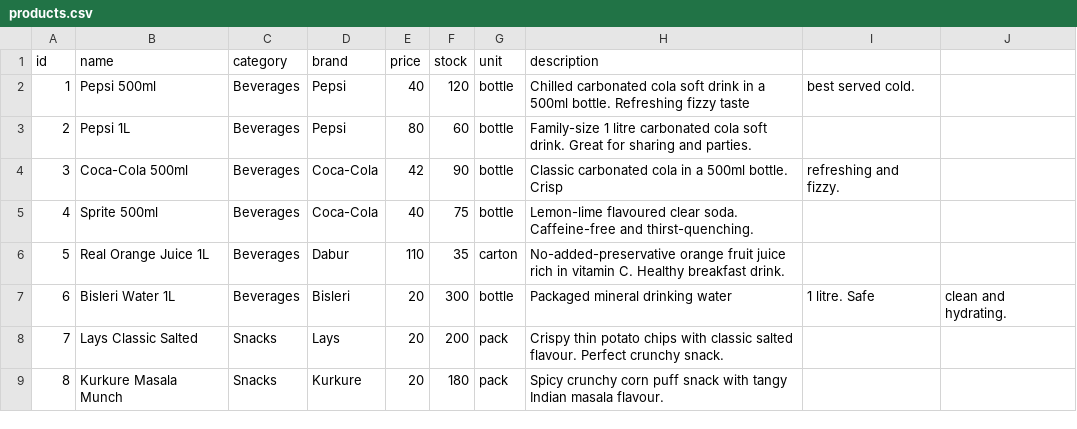
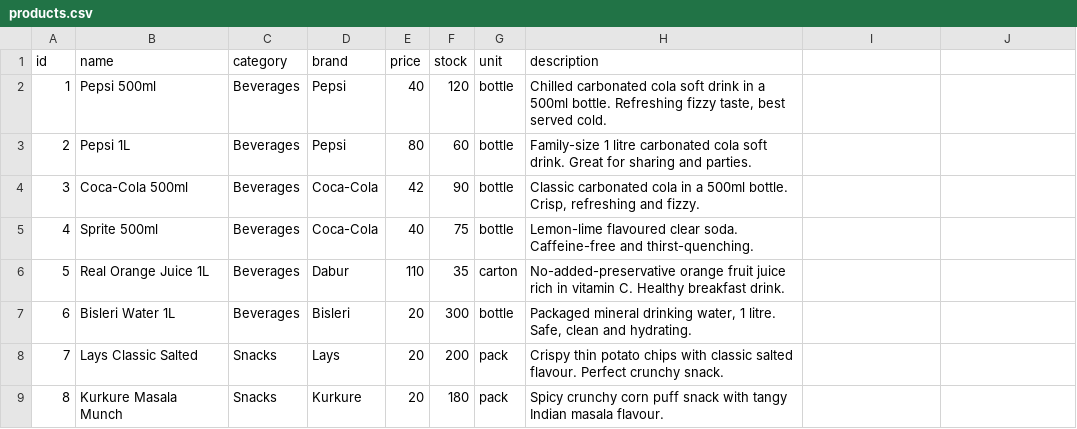
Before and after one commit to shanmugamani1023/retail-ai-chatbot, a CSV file: data/products.csv, drawn as a sheet; only a part is shown; the diff covers the shown part only.

```diff
--- a/data/products.csv
+++ b/data/products.csv
@@ -1,2 +1,2 @@
 id,name,category,brand,price,stock,unit,description
-1,Pepsi 500ml,Beverages,Pepsi,40,120,bottle,Chilled carbonated cola soft drink in a 500ml bottle. Refreshing fizzy taste, best served cold.
+1,Pepsi 500ml,Beverages,Pepsi,40,120,bottle,"Chilled carbonated cola soft drink in a 500ml bottle. Refreshing fizzy taste, best served cold."
@@ -4 +4 @@ id,name,category,brand,price,stock,unit,description
-3,Coca-Cola 500ml,Beverages,Coca-Cola,42,90,bottle,Classic carbonated cola in a 500ml bottle. Crisp, refreshing and fizzy.
+3,Coca-Cola 500ml,Beverages,Coca-Cola,42,90,bottle,"Classic carbonated cola in a 500ml bottle. Crisp, refreshing and fizzy."
@@ -7 +7 @@ id,name,category,brand,price,stock,unit,description
-6,Bisleri Water 1L,Beverages,Bisleri,20,300,bottle,Packaged mineral drinking water, 1 litre. Safe, clean and hydrating.
+6,Bisleri Water 1L,Beverages,Bisleri,20,300,bottle,"Packaged mineral drinking water, 1 litre. Safe, clean and hydrating."
```
Also changed, not shown: 13 edited cells elsewhere in this file, 5 other files.
